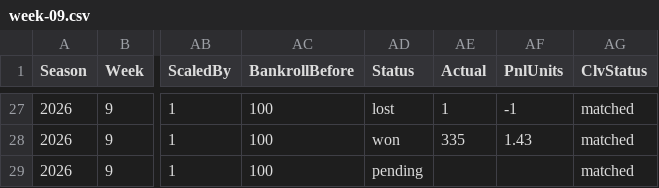
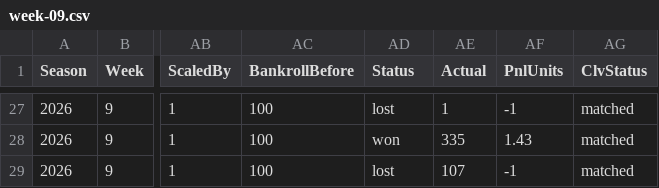
Before and after one commit to pmammino/NFLProjectionsCheck, a CSV file: data/bets/firehose/2026/week-09.csv, drawn as a sheet; only a part is shown, gaps mark what is left out; the diff names each change by its address in the sheet, - before the commit and + after, or states it on an @@ line.

```diff
--- a/data/bets/firehose/2026/week-09.csv
+++ b/data/bets/firehose/2026/week-09.csv
-AD29 (Status): pending
+AD29 (Status): lost
-AE29 (Actual): (empty)
+AE29 (Actual): 107
-AF29 (PnlUnits): (empty)
+AF29 (PnlUnits): -1
```
Also changed, not shown: data/actuals/2026/week-09.csv, data/bets/kelly/2026/week-09.csv, 4 other files.
